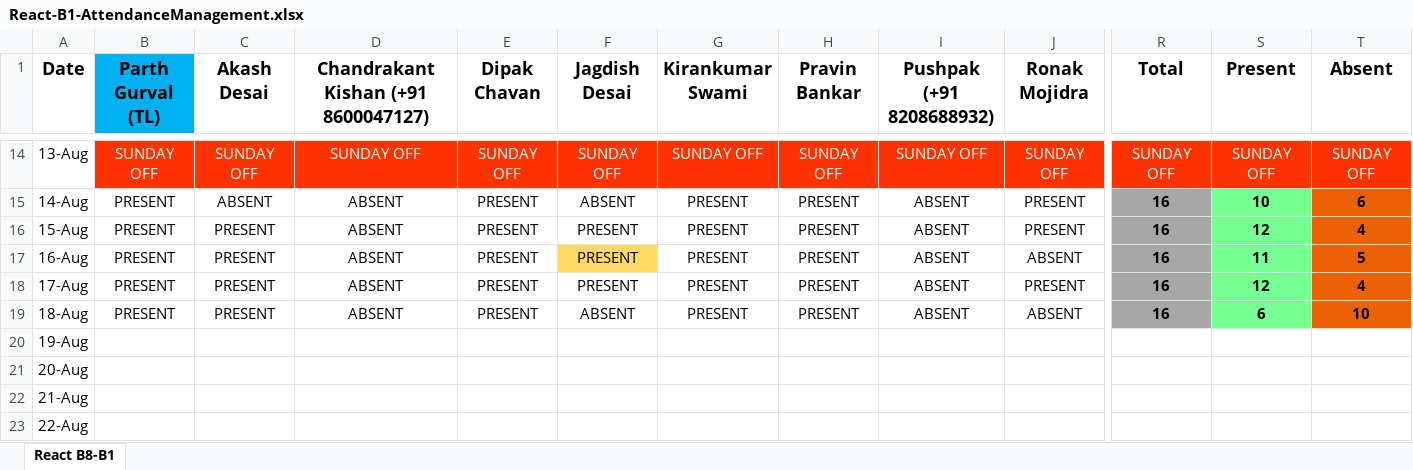
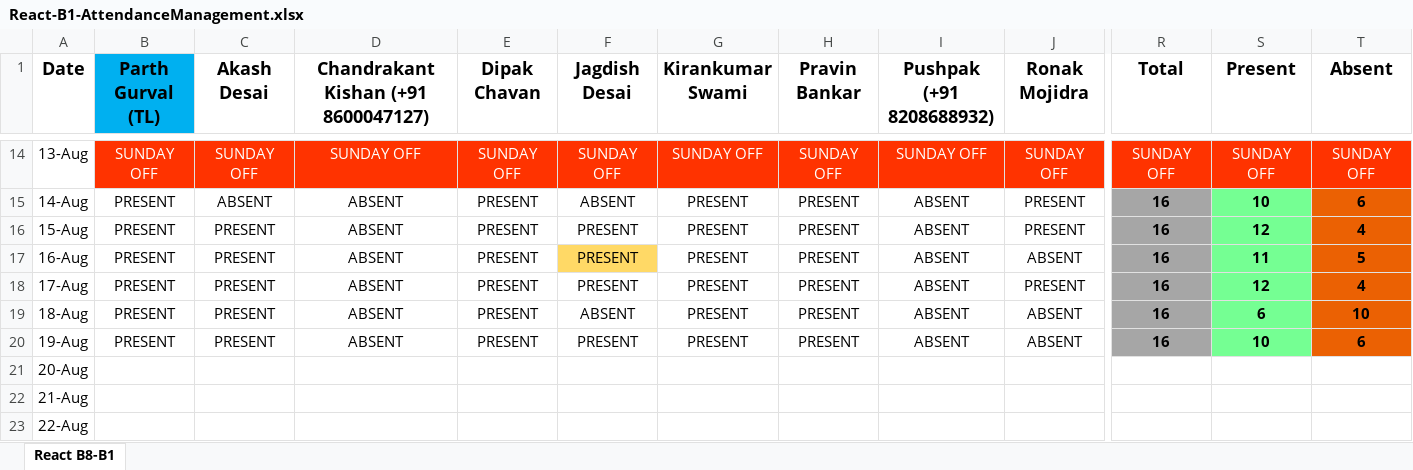
Before and after one commit to ParthGurval/attendanceMentainace, an Excel workbook: React-B1-AttendanceManagement.xlsx, sheet React B8-B1, drawn as a sheet; only a part is shown, gaps mark what is left out; values as stored, in another font and other column widths than the file's, no borders; the diff covers the shown part only; the diff names each change by its address in the sheet, - before the commit and + after, or states it on an @@ line.

Commit message:
Attendance 19_08_2023
Attendance 19_08_2023

```diff
--- a/React-B1-AttendanceManagement.xlsx (sheet React B8-B1)
+++ b/React-B1-AttendanceManagement.xlsx (sheet React B8-B1)
-B20 (Parth Gurval (TL)): (empty)
+B20 (Parth Gurval (TL)): PRESENT
-C20 (Akash Desai): (empty)
+C20 (Akash Desai): PRESENT
-D20: (empty)
+D20: ABSENT
-E20 (Dipak Chavan): (empty)
+E20 (Dipak Chavan): PRESENT
-F20 (Jagdish Desai): (empty)
+F20 (Jagdish Desai): PRESENT
-G20 (Kirankumar Swami): (empty)
+G20 (Kirankumar Swami): PRESENT
-H20 (Pravin Bankar): (empty)
+H20 (Pravin Bankar): PRESENT
-I20 (Pushpak (+91 8208688932)): (empty)
+I20 (Pushpak (+91 8208688932)): ABSENT
-J20 (Ronak Mojidra): (empty)
+J20 (Ronak Mojidra): ABSENT
-R20 (Total): (empty)
+R20 (Total): 16
-R20 fill: none
+R20 fill: #A6A6A6
-S20 (Present): (empty)
+S20 (Present): 10
-S20 fill: none
+S20 fill: #75FF93
-T20 (Absent): (empty)
+T20 (Absent): 6
-T20 fill: none
+T20 fill: #EB6103
```
Also changed, not shown: 7 edited cells elsewhere in this sheet.
